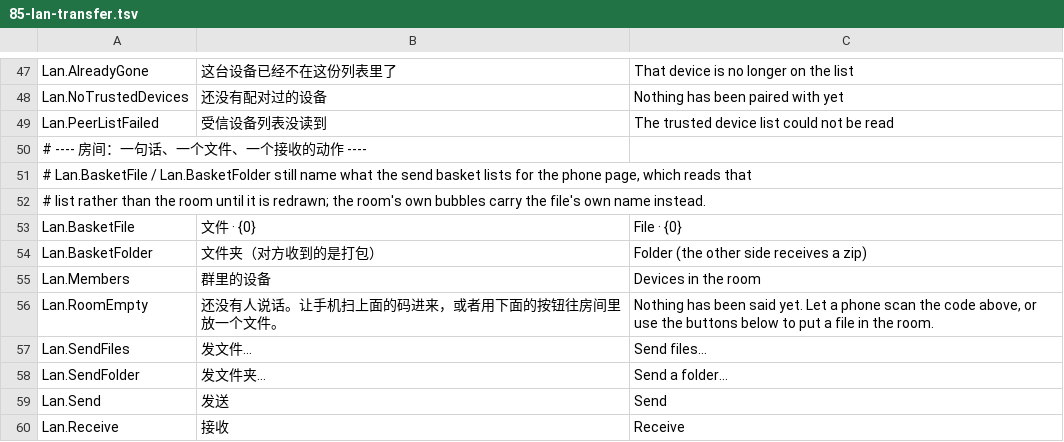
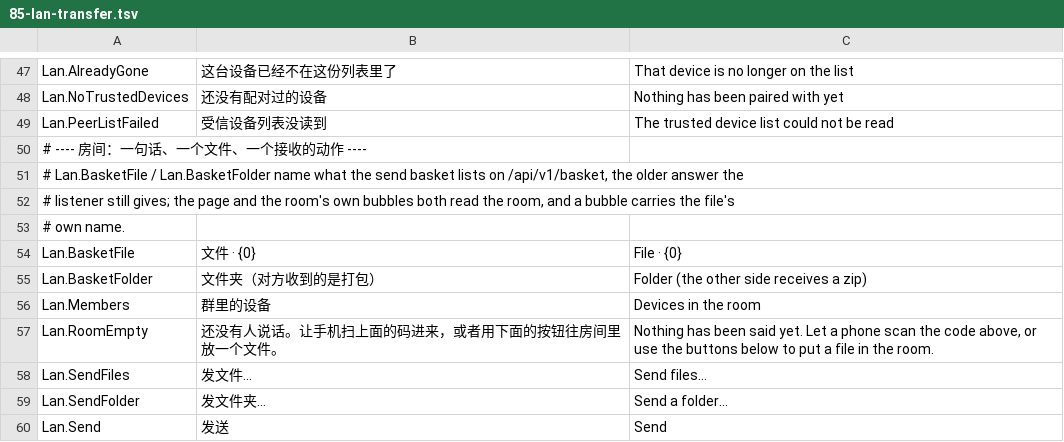
Before and after one commit to zoollcar/feng-sync, a TSV file: localization/85-lan-transfer.tsv, drawn as a sheet; only a part is shown, gaps mark what is left out; the shorter side is filled out with more unchanged rows.

Commit message:
feat(lan): redraw the phone page as the room, and let a browser receive through its computer
A phone holds no port nobody can dial, so its 接收 cannot be a pull of its own: the
page now asks the computer it paired with to become the holder (POST
/api/v1/attachments/{id}/receive), and that call is answered by the very reader the
window polls with — the window builds it before the listener and hands it over, so no
route grows a second copy of "whom do I ask". The reply is the entry and never a path,
and the link the page then shows rides the pairing cookie, as the basket download did.

The page itself becomes the chat the window already is: a stream of bubbles with the
author's name, one composer for text, file and folder picks that mint the sentence's id
before anything leaves, a member line drawn from the log's authors rather than a new
listing route, a rename that shows the name the computer stored, and an 自动接收 switch
whose only meaning is still "land in this computer's receive directory".

```diff
--- a/localization/85-lan-transfer.tsv
+++ b/localization/85-lan-transfer.tsv
@@ -50,4 +50,5 @@ Lan.PeerListFailed	受信设备列表没读到	The trusted device list could not
 # ---- 房间：一句话、一个文件、一个接收的动作 ----
-# Lan.BasketFile / Lan.BasketFolder still name what the send basket lists for the phone page, which reads that
-# list rather than the room until it is redrawn; the room's own bubbles carry the file's own name instead.
+# Lan.BasketFile / Lan.BasketFolder name what the send basket lists on /api/v1/basket, the older answer the
+# listener still gives; the page and the room's own bubbles both read the room, and a bubble carries the file's
+# own name.
 Lan.BasketFile	文件 · {0}	File · {0}
```
Also changed, not shown: 7 other files.
